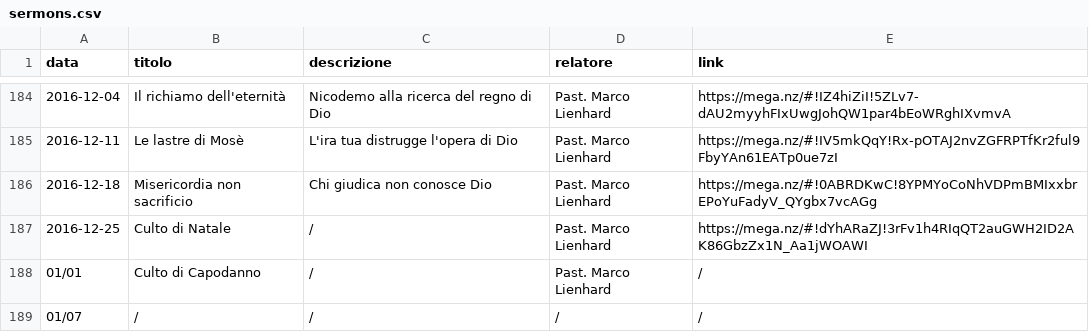
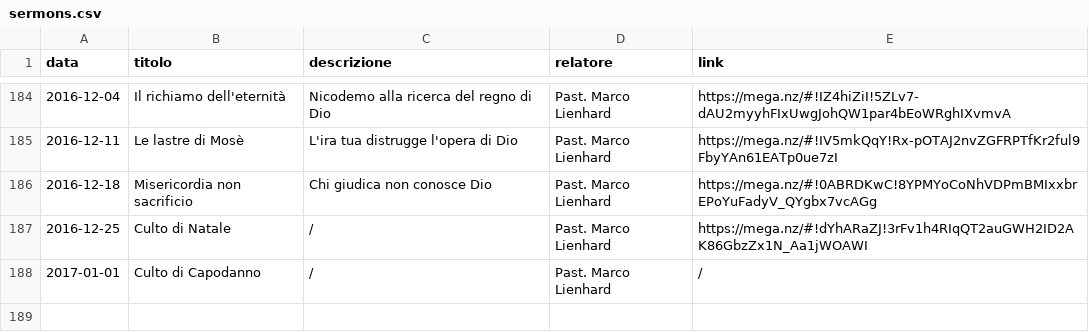
Before and after one commit to ChiesaSiloe/chiesasiloe.github.io, a CSV file: _data/sermons.csv, drawn as a sheet; only a part is shown, gaps mark what is left out.

```diff
--- a/_data/sermons.csv
+++ b/_data/sermons.csv
@@ -187,3 +187,2 @@ data,titolo,descrizione,relatore,link
 2016-12-25,Culto di Natale,/,Past. Marco Lienhard,https://mega.nz/#!dYhARaZJ!3rFv1h4RIqQT2auGWH2ID2AK86GbzZx1N_Aa1jWOAWI
-01/01,Culto di Capodanno,/,Past. Marco Lienhard,/
-01/07,/,/,/,/
+2017-01-01,Culto di Capodanno,/,Past. Marco Lienhard,/
```
